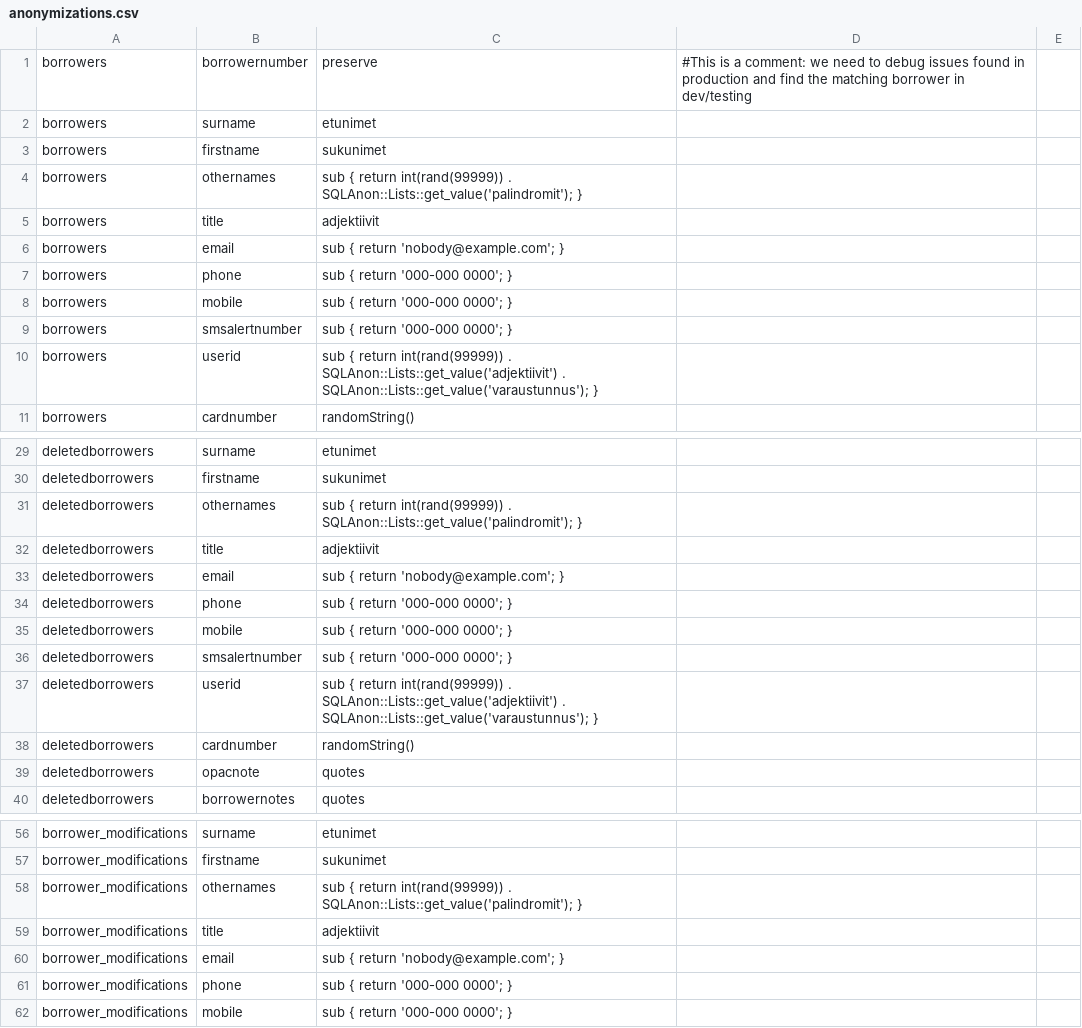
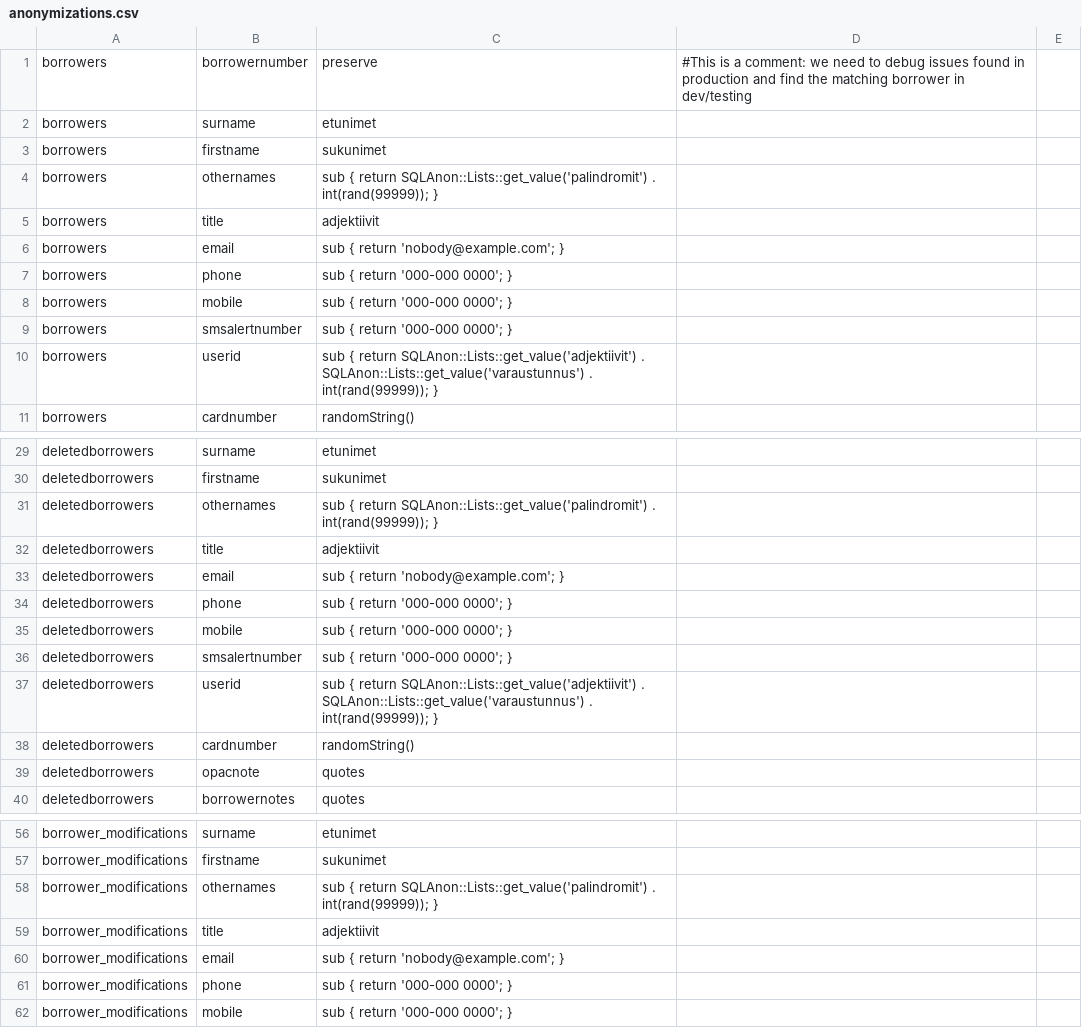
Before and after one commit to KohaSuomi/SQLAnonymizer, a CSV file: config/anonymizations.csv, drawn as a sheet; only a part is shown, gaps mark what is left out; the diff covers the shown part only.

Commit message:
Change anonymization columns to less duplicately secure.
But UNIQUE constraint handling will recover from duplicate issues.

```diff
--- a/config/anonymizations.csv
+++ b/config/anonymizations.csv
@@ -3,3 +3,3 @@ borrowers, surname,            etunimet
 borrowers, firstname,          sukunimet
-borrowers, othernames,         "sub { return int(rand(99999)) . SQLAnon::Lists::get_value('palindromit'); }"
+borrowers, othernames,         "sub { return SQLAnon::Lists::get_value('palindromit') . int(rand(99999)); }"
 borrowers, title,              adjektiivit
@@ -9,3 +9,3 @@ borrowers, mobile,             "sub { return '000-000 0000'; }"
 borrowers, smsalertnumber,     "sub { return '000-000 0000'; }"
-borrowers, userid,             "sub { return int(rand(99999)) . SQLAnon::Lists::get_value('adjektiivit') . SQLAnon::Lists::get_value('varaustunnus'); }"
+borrowers, userid,             "sub { return SQLAnon::Lists::get_value('adjektiivit') . SQLAnon::Lists::get_value('varaustunnus') . int(rand(99999)); }"
 borrowers, cardnumber,         randomString()
@@ -30,3 +30,3 @@ deletedborrowers, surname,            etunimet
 deletedborrowers, firstname,          sukunimet
-deletedborrowers, othernames,         "sub { return int(rand(99999)) . SQLAnon::Lists::get_value('palindromit'); }"
+deletedborrowers, othernames,         "sub { return SQLAnon::Lists::get_value('palindromit') . int(rand(99999)); }"
 deletedborrowers, title,              adjektiivit
@@ -36,3 +36,3 @@ deletedborrowers, mobile,             "sub { return '000-000 0000'; }"
 deletedborrowers, smsalertnumber,     "sub { return '000-000 0000'; }"
-deletedborrowers, userid,             "sub { return int(rand(99999)) . SQLAnon::Lists::get_value('adjektiivit') . SQLAnon::Lists::get_value('varaustunnus'); }"
+deletedborrowers, userid,             "sub { return SQLAnon::Lists::get_value('adjektiivit') . SQLAnon::Lists::get_value('varaustunnus') . int(rand(99999)); }"
 deletedborrowers, cardnumber,         randomString()
@@ -57,3 +57,3 @@ borrower_modifications, surname,            etunimet
 borrower_modifications, firstname,          sukunimet
-borrower_modifications, othernames,         "sub { return int(rand(99999)) . SQLAnon::Lists::get_value('palindromit'); }"
+borrower_modifications, othernames,         "sub { return SQLAnon::Lists::get_value('palindromit') . int(rand(99999)); }"
 borrower_modifications, title,              adjektiivit
```
Also changed, not shown: 1 edited cell elsewhere in this file.
